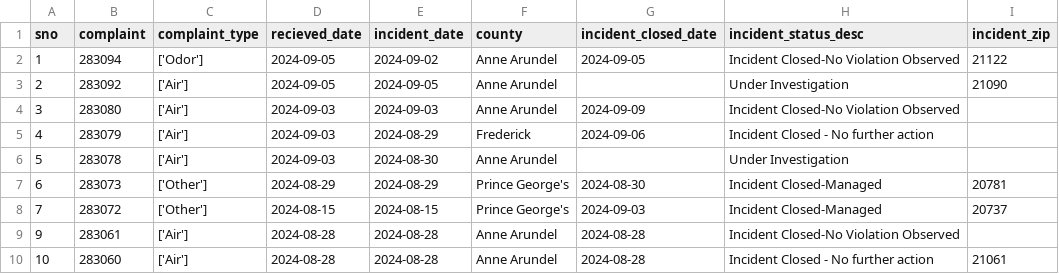
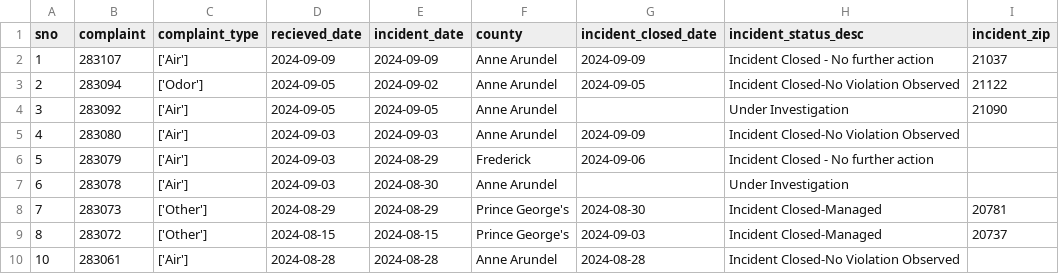
Before and after one commit to sandrafish/live-nicar-pipeline, a CSV file: exported_data/all_complaints.csv, drawn as a sheet; only a part is shown; the shorter side is filled out with more unchanged rows; addresses are those after the commit; the diff names each change by its address in the sheet, - before the commit and + after, or states it on an @@ line.

Commit message:
Automated commit from GitHub Actions

```diff
--- a/exported_data/all_complaints.csv
+++ b/exported_data/all_complaints.csv
+row 2: 1 | 283107 | ['Air'] | 2024-09-09 | 2024-09-09 | Anne Arundel | 2024-09-09 | Incident Closed - No further action | 21037
@@ column A (sno) renumbered from row 3 down @@
```
Also changed, not shown: exported_data/complaint_type_frequency.csv, exported_data/invalid_counties.csv, 1 other file.
